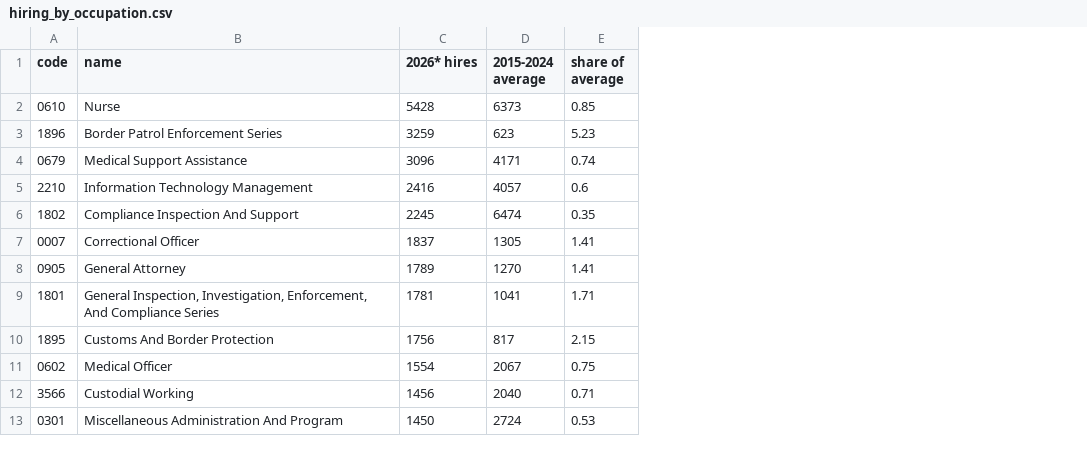
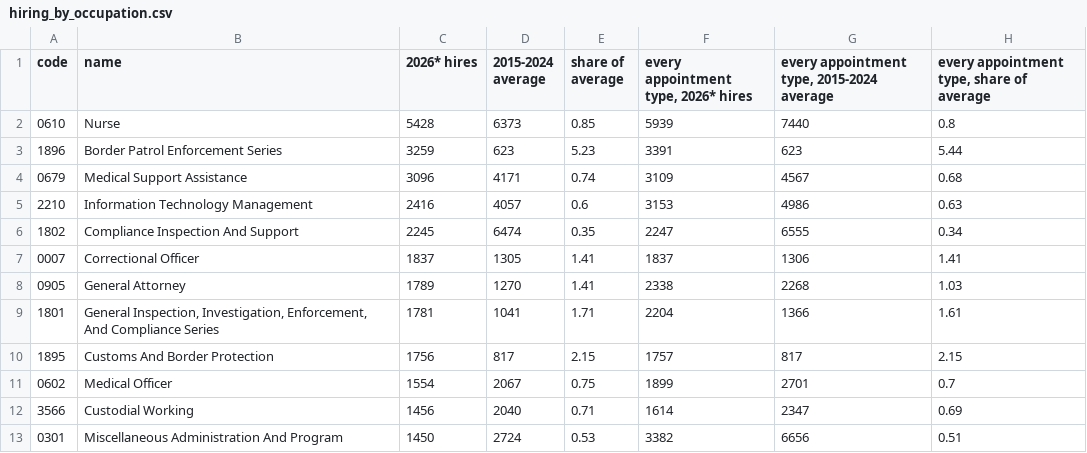
Before and after one commit to abigailhaddad/federal-attrition-patterns, a CSV file: charts/tables/hiring_by_occupation.csv, drawn as a sheet; only a part is shown; the diff names each change by its address in the sheet, - before the commit and + after, or states it on an @@ line.

```diff
--- a/charts/tables/hiring_by_occupation.csv
+++ b/charts/tables/hiring_by_occupation.csv
+column F, rows 1-13: every appointment type, 2026* hires | 5939 | 3391 | 3109 | 3153 | 2247 | 1837 | 2338 | 2204 | 1757 | 1899 | 1614 | 3382
+column G, rows 1-13: every appointment type, 2015-2024 average | 7440 | 623 | 4567 | 4986 | 6555 | 1306 | 2268 | 1366 | 817 | 2701 | 2347 | 6656
+column H, rows 1-13: every appointment type, share of average | 0.8 | 5.44 | 0.68 | 0.63 | 0.34 | 1.41 | 1.03 | 1.61 | 2.15 | 0.7 | 0.69 | 0.51
```
Also changed, not shown: charts/tables/chart_claims.csv, charts/tables/charts.csv, 12 other files.
